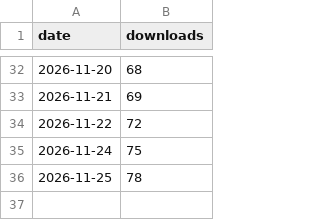
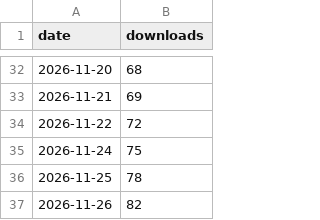
Before and after one commit to SILVERBRINE/SayScore-PDF-Printer, a CSV file: downloads.csv, drawn as a sheet; only a part is shown, gaps mark what is left out; the diff names each change by its address in the sheet, - before the commit and + after, or states it on an @@ line.

```diff
--- a/downloads.csv
+++ b/downloads.csv
+row 37: 2026-11-26 | 82
```
Also changed, not shown: 2 other files.
